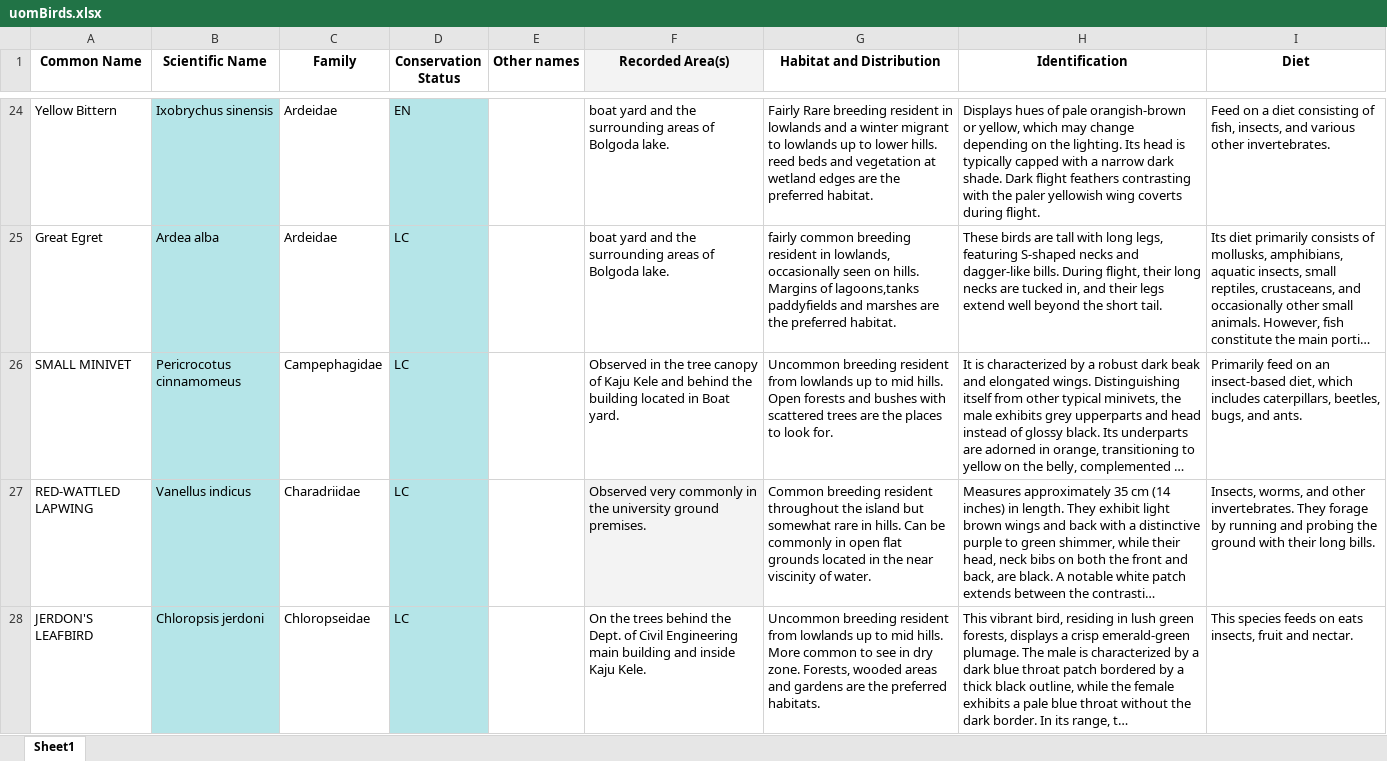
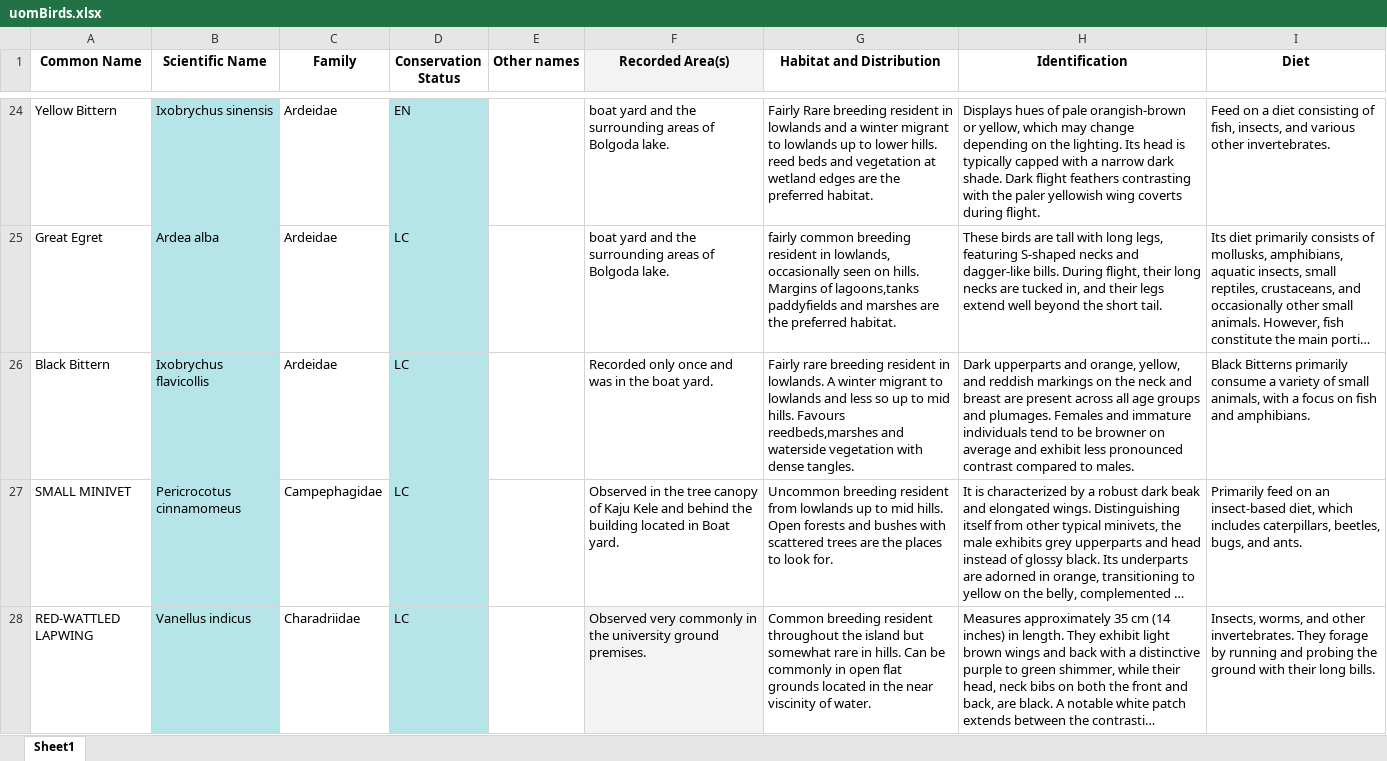
Before and after one commit to chathura-de-silva/Mora-Bird-Diversity, an Excel workbook: uomBirds.xlsx, sheet Sheet1, drawn as a sheet; only a part is shown, gaps mark what is left out; the shorter side is filled out with more unchanged rows; long unchanged cells end in …; values as stored, in another font and other column widths than the file's, no borders; the diff covers the shown part only; the diff names each change by its address in the sheet, - before the commit and + after, or states it on an @@ line.

Commit message:
Updates with Black Bittern Record. fixes #19

```diff
--- a/uomBirds.xlsx (sheet Sheet1)
+++ b/uomBirds.xlsx (sheet Sheet1)
+row 26: Black Bittern | Ixobrychus flavicollis | Ardeidae | LC |  | Recorded only once and was in the boat yard. | Fairly rare breeding resident in lowlands. A winter migrant to lowlands and less so up to mid hills. Favours reedbeds,marshes and waterside vegetation with dense tangles. | Dark upperparts and orange, yellow, and reddish markings on the neck and breast are present across all age groups and plumages. Females and immature individuals tend to be browner on average and exhibit less pronounced contrast compared to males. | Black Bitterns primarily consume a variety of small animals, with a focus on fish and amphibians.
```
Also changed, not shown: 1 edited cell elsewhere in this sheet, old_vs_new_records.xlsx, 6 other files.
